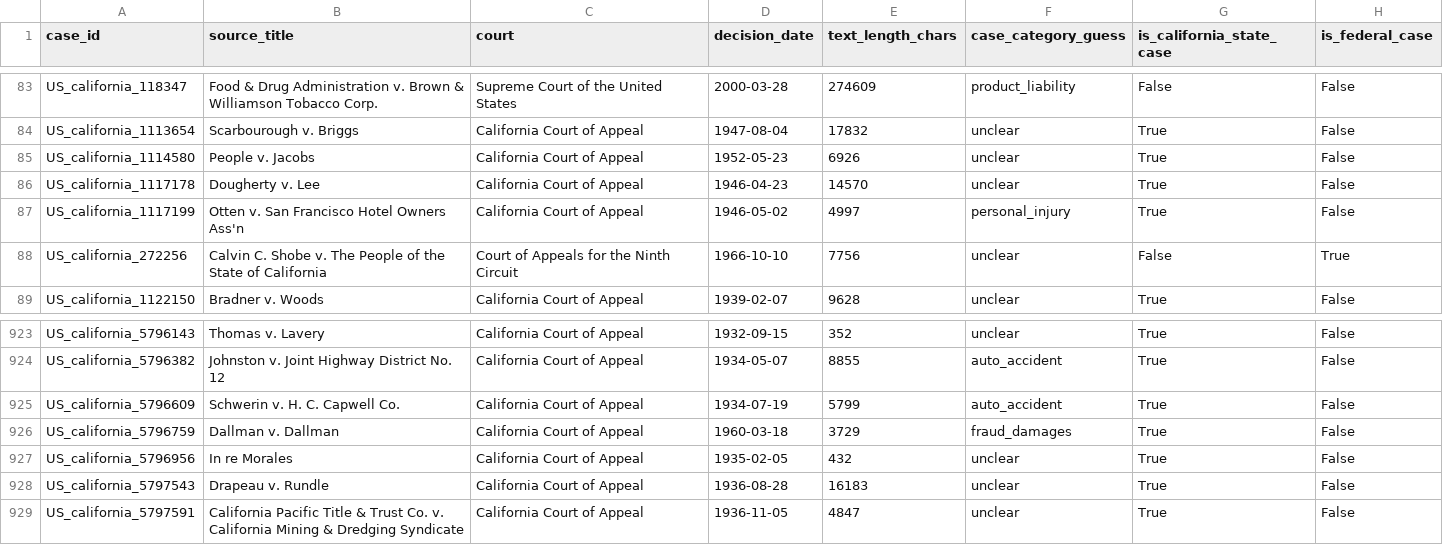
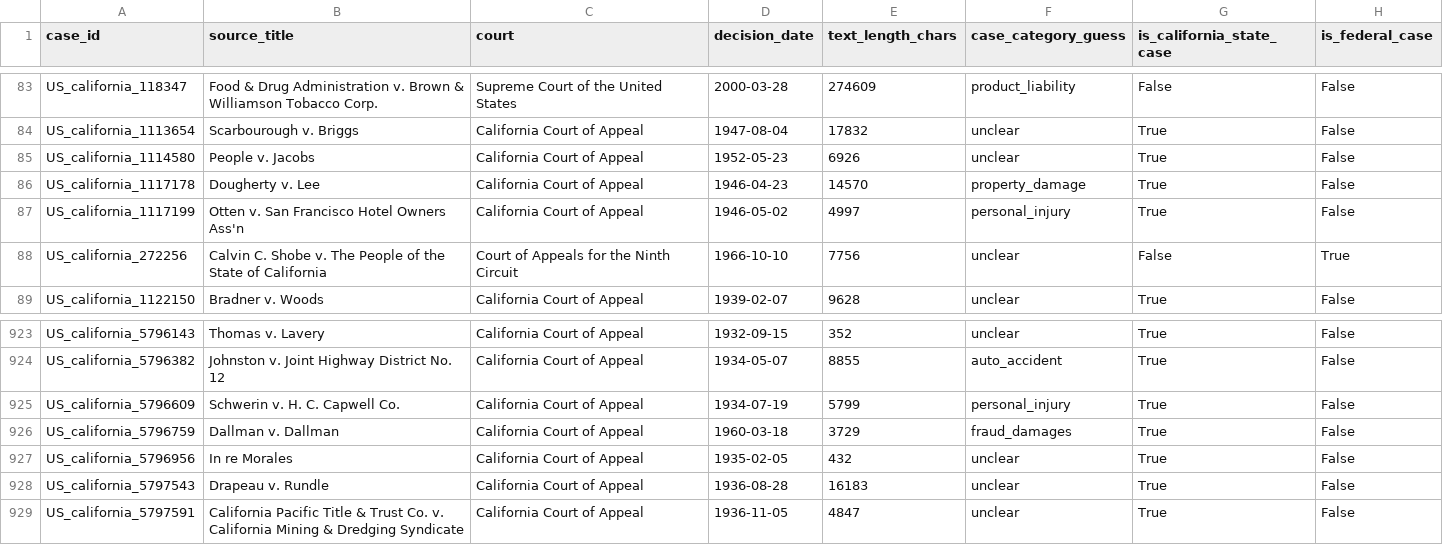
Before and after one commit to LeeJungYeonn/comparative-law-llm, a CSV file: outputs/us_california_cases_qc.csv, drawn as a sheet; only a part is shown, gaps mark what is left out; the diff covers the shown part only; the diff names each change by its address in the sheet, - before the commit and + after, or states it on an @@ line.

```diff
--- a/outputs/us_california_cases_qc.csv
+++ b/outputs/us_california_cases_qc.csv
-F86 (case_category_guess): unclear
+F86 (case_category_guess): property_damage
-F925 (case_category_guess): auto_accident
+F925 (case_category_guess): personal_injury
```
Also changed, not shown: 34 edited cells elsewhere in this file, outputs/case_metadata.csv, 4 other files.
